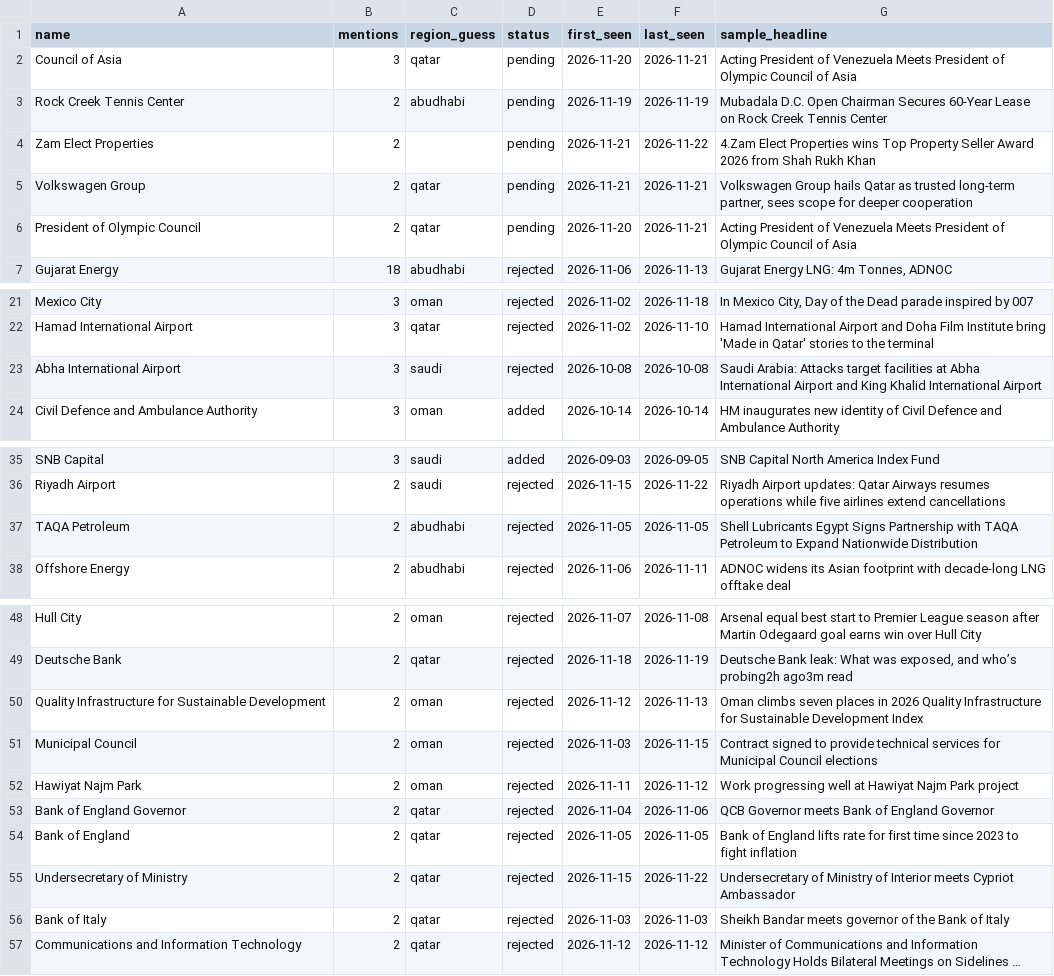
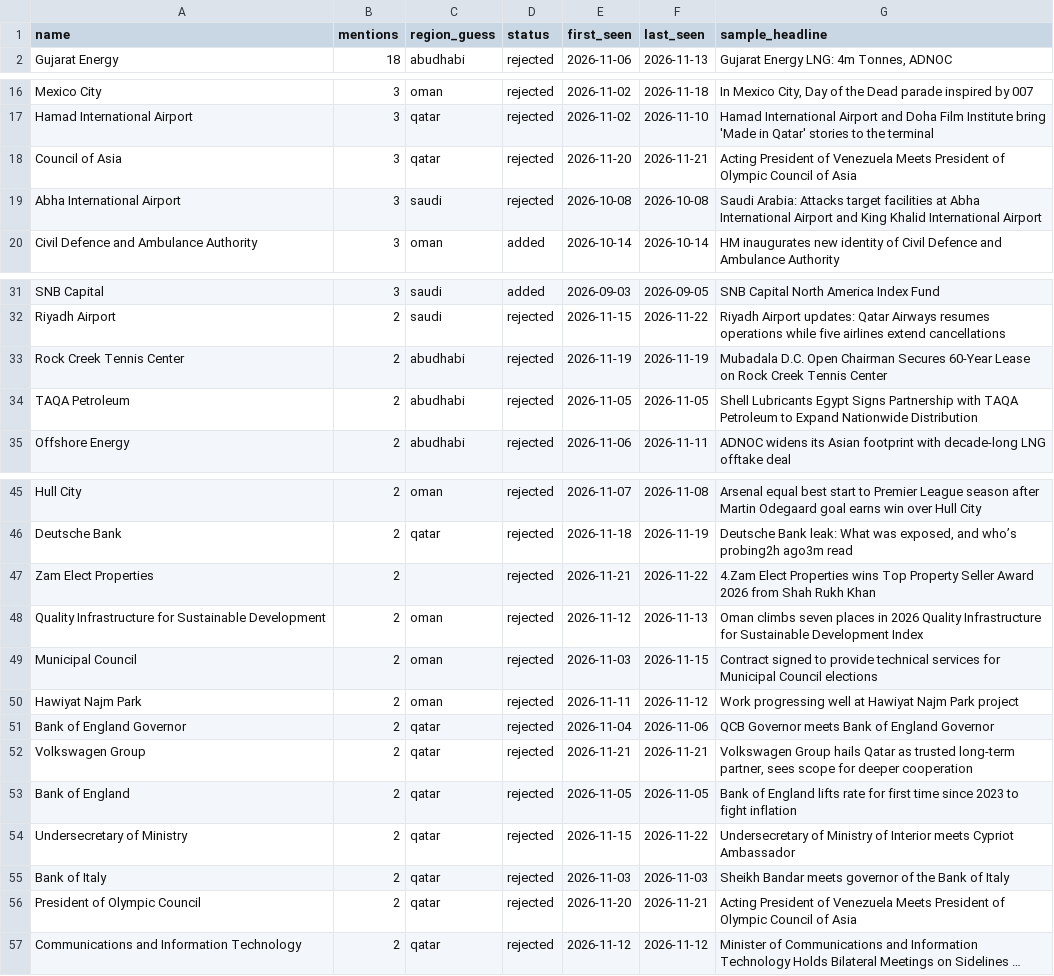
Before and after one commit to qizhangumich/power_network, a CSV file: data/institution_candidates.csv, drawn as a sheet; only a part is shown, gaps mark what is left out; long unchanged cells end in …; removed rows and columns are numbered as before the commit, all else as after; the diff names each change by its address in the sheet, - before the commit and + after, or states it on an @@ line.

```diff
--- a/data/institution_candidates.csv
+++ b/data/institution_candidates.csv
-row 2: Council of Asia | 3 | qatar | pending | 2026-11-20 | 2026-11-21 | Acting President of Venezuela Meets President of Olympic Council of Asia
-row 3: Rock Creek Tennis Center | 2 | abudhabi | pending | 2026-11-19 | 2026-11-19 | Mubadala D.C. Open Chairman Secures 60-Year Lease on Rock Creek Tennis Center
-row 4: Zam Elect Properties | 2 |  | pending | 2026-11-21 | 2026-11-22 | 4.Zam Elect Properties wins Top Property Seller Award 2026 from Shah Rukh Khan
-row 5: Volkswagen Group | 2 | qatar | pending | 2026-11-21 | 2026-11-21 | Volkswagen Group hails Qatar as trusted long-term partner, sees scope for deeper cooperation
-row 6: President of Olympic Council | 2 | qatar | pending | 2026-11-20 | 2026-11-21 | Acting President of Venezuela Meets President of Olympic Council of Asia
+row 18: Council of Asia | 3 | qatar | rejected | 2026-11-20 | 2026-11-21 | Acting President of Venezuela Meets President of Olympic Council of Asia
+row 33: Rock Creek Tennis Center | 2 | abudhabi | rejected | 2026-11-19 | 2026-11-19 | Mubadala D.C. Open Chairman Secures 60-Year Lease on Rock Creek Tennis Center
+row 47: Zam Elect Properties | 2 |  | rejected | 2026-11-21 | 2026-11-22 | 4.Zam Elect Properties wins Top Property Seller Award 2026 from Shah Rukh Khan
+row 52: Volkswagen Group | 2 | qatar | rejected | 2026-11-21 | 2026-11-21 | Volkswagen Group hails Qatar as trusted long-term partner, sees scope for deeper cooperation
+row 56: President of Olympic Council | 2 | qatar | rejected | 2026-11-20 | 2026-11-21 | Acting President of Venezuela Meets President of Olympic Council of Asia
```
Also changed, not shown: 5 other files.
